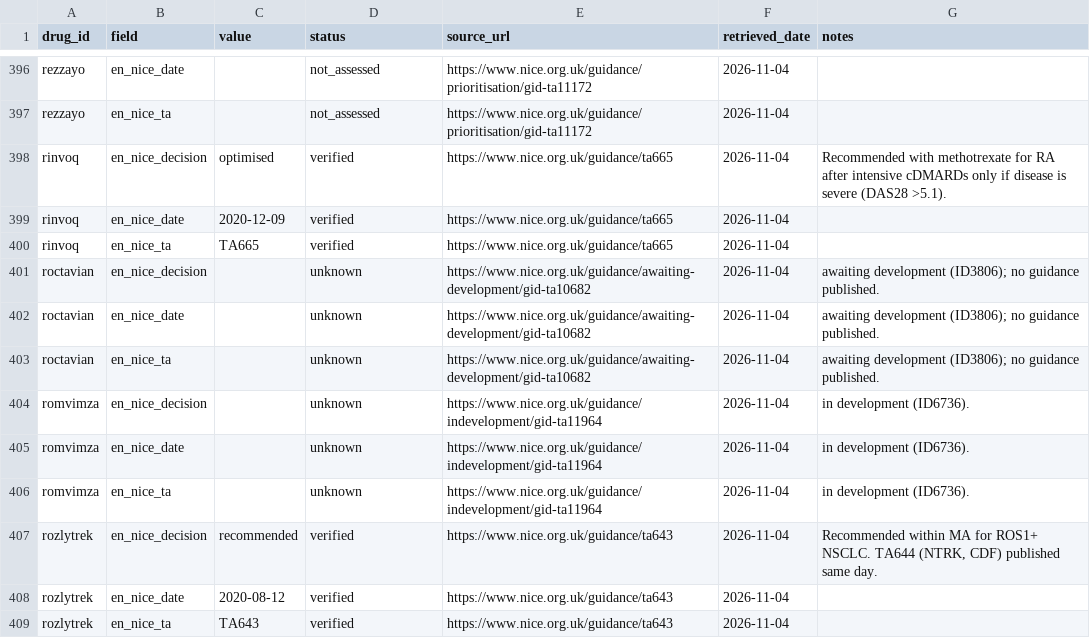
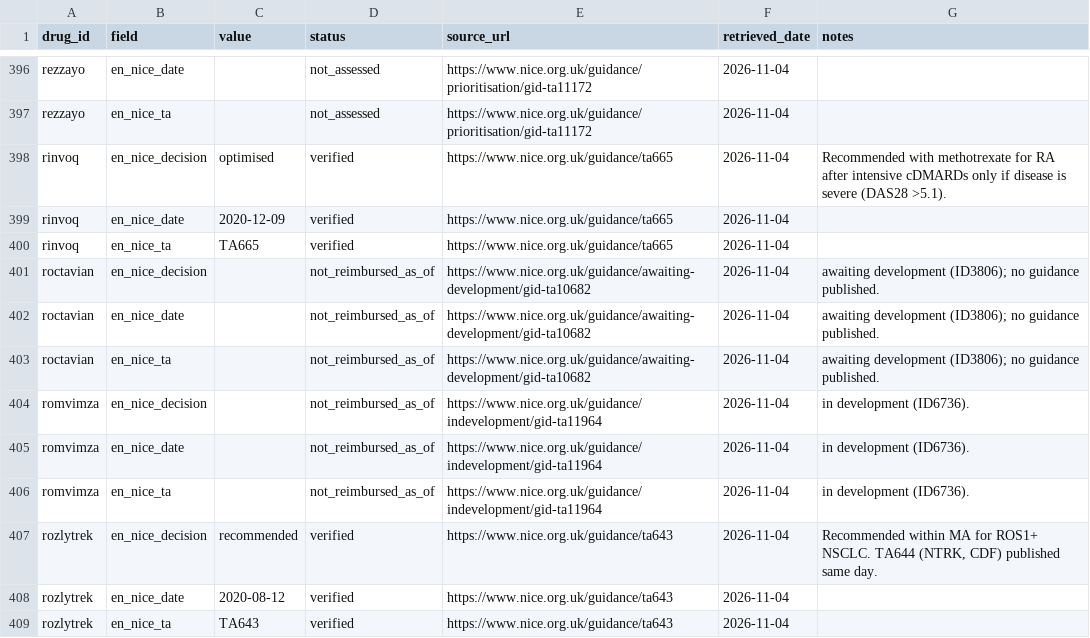
Before and after one commit to lucamurri/pharma-access-atlas, a CSV file: data/manual/england_nice.csv, drawn as a sheet; only a part is shown, gaps mark what is left out; the diff covers the shown part only.

```diff
--- a/data/manual/england_nice.csv
+++ b/data/manual/england_nice.csv
@@ -400,8 +400,8 @@ rinvoq,en_nice_date,2020-12-09,verified,https://www.nice.org.uk/guidance/ta665,2
 rinvoq,en_nice_ta,TA665,verified,https://www.nice.org.uk/guidance/ta665,2026-11-04,
-roctavian,en_nice_decision,,unknown,https://www.nice.org.uk/guidance/awaiting-development/gid-ta10682,2026-11-04,awaiting development (ID3806); no guidance published.
-roctavian,en_nice_date,,unknown,https://www.nice.org.uk/guidance/awaiting-development/gid-ta10682,2026-11-04,awaiting development (ID3806); no guidance published.
-roctavian,en_nice_ta,,unknown,https://www.nice.org.uk/guidance/awaiting-development/gid-ta10682,2026-11-04,awaiting development (ID3806); no guidance published.
-romvimza,en_nice_decision,,unknown,https://www.nice.org.uk/guidance/indevelopment/gid-ta11964,2026-11-04,in development (ID6736).
-romvimza,en_nice_date,,unknown,https://www.nice.org.uk/guidance/indevelopment/gid-ta11964,2026-11-04,in development (ID6736).
-romvimza,en_nice_ta,,unknown,https://www.nice.org.uk/guidance/indevelopment/gid-ta11964,2026-11-04,in development (ID6736).
+roctavian,en_nice_decision,,not_reimbursed_as_of,https://www.nice.org.uk/guidance/awaiting-development/gid-ta10682,2026-11-04,awaiting development (ID3806); no guidance published.
+roctavian,en_nice_date,,not_reimbursed_as_of,https://www.nice.org.uk/guidance/awaiting-development/gid-ta10682,2026-11-04,awaiting development (ID3806); no guidance published.
+roctavian,en_nice_ta,,not_reimbursed_as_of,https://www.nice.org.uk/guidance/awaiting-development/gid-ta10682,2026-11-04,awaiting development (ID3806); no guidance published.
+romvimza,en_nice_decision,,not_reimbursed_as_of,https://www.nice.org.uk/guidance/indevelopment/gid-ta11964,2026-11-04,in development (ID6736).
+romvimza,en_nice_date,,not_reimbursed_as_of,https://www.nice.org.uk/guidance/indevelopment/gid-ta11964,2026-11-04,in development (ID6736).
+romvimza,en_nice_ta,,not_reimbursed_as_of,https://www.nice.org.uk/guidance/indevelopment/gid-ta11964,2026-11-04,in development (ID6736).
 rozlytrek,en_nice_decision,recommended,verified,https://www.nice.org.uk/guidance/ta643,2026-11-04,"Recommended within MA for ROS1+ NSCLC. TA644 (NTRK, CDF) published same day."
```
Also changed, not shown: 82 edited cells elsewhere in this file, data/manual/germany_gba.csv.
